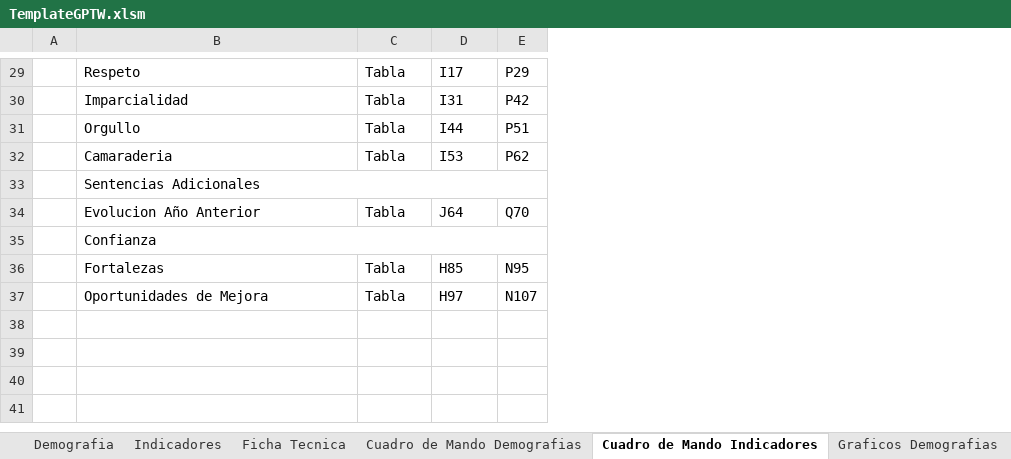
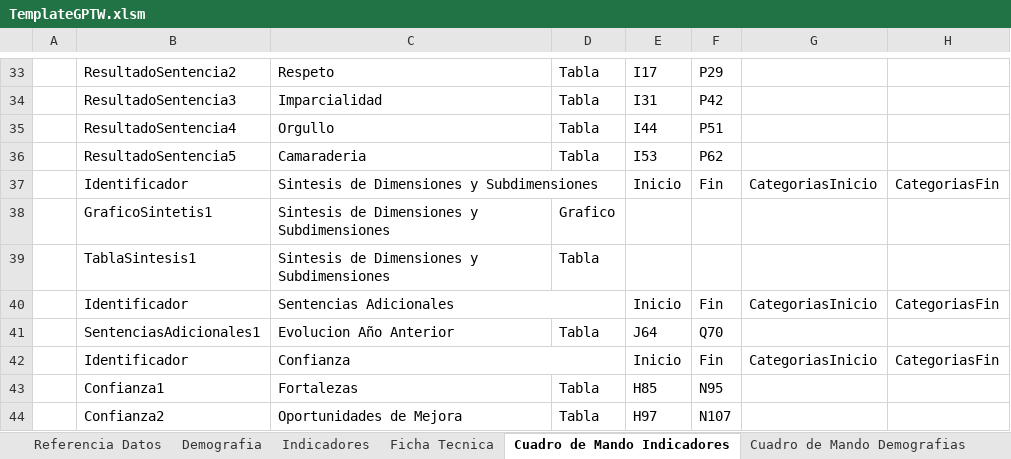
Before and after one commit to gino08/excelMacro, an Excel workbook: TemplateGPTW.xlsm, sheet Cuadro de Mando Indicadores, drawn as a sheet; only a part is shown, gaps mark what is left out; values as stored, in another font and other column widths than the file's, no cell formats; charts and pictures not drawn; removed rows and columns are numbered as before the commit, all else as after; the diff covers the shown part only; the diff names each change by its address in the sheet, - before the commit and + after, or states it on an @@ line.

Commit message:
Modificaciones en cuadro de mando de indicadores Correcciones en graficos de indicadores generales Creacion de graficos historicos

```diff
--- a/TemplateGPTW.xlsm (sheet Cuadro de Mando Indicadores)
+++ b/TemplateGPTW.xlsm (sheet Cuadro de Mando Indicadores)
@@ sheet tab order changed: Referencia Datos | Demografia | Indicadores | Ficha Tecnica | Cuadro de Mando Indicadores | Cuadro de Mando Demografias @@
+column B, rows 33-36: ResultadoSentencia2 | ResultadoSentencia3 | ResultadoSentencia4 | ResultadoSentencia5; row 41: SentenciasAdicionales1; rows 43-44: Confianza1 | Confianza2
+column G, empty
+column H, empty
-row 33:  | Sentencias Adicionales
+row 37:  | Identificador | Sintesis de Dimensiones y Subdimensiones |  | Inicio | Fin | CategoriasInicio | CategoriasFin
+row 38:  | GraficoSintetis1 | Sintesis de Dimensiones y Subdimensiones | Grafico
+row 39:  | TablaSintesis1 | Sintesis de Dimensiones y Subdimensiones | Tabla
+row 40:  | Identificador | Sentencias Adicionales |  | Inicio | Fin | CategoriasInicio | CategoriasFin
-row 35:  | Confianza
+row 42:  | Identificador | Confianza |  | Inicio | Fin | CategoriasInicio | CategoriasFin
```
Also changed, not shown: 11 added rows, 7 removed rows, 3 edited cells and merged cells elsewhere in this sheet, sheet Graficos Indicadores, sheet Graficos Demografias, sheet Indicadores, sheet Referencia Datos, cell formats, charts or pictures.
